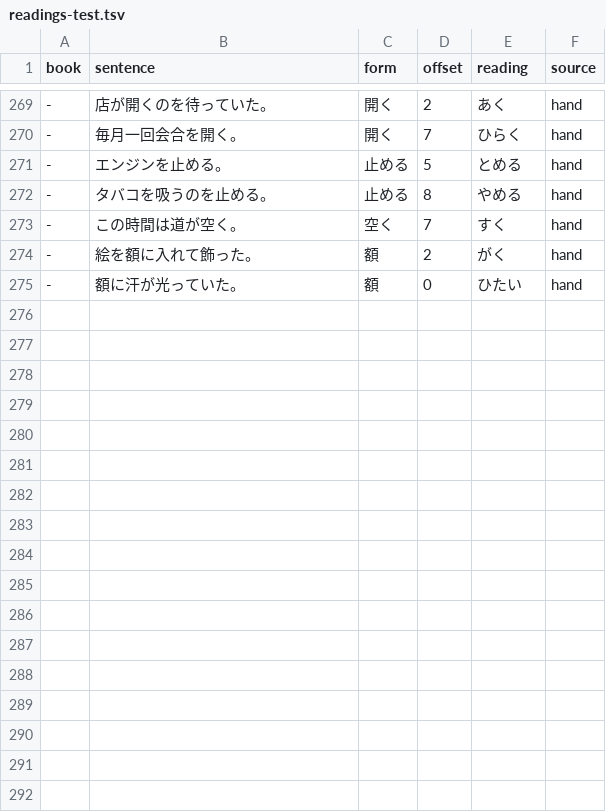
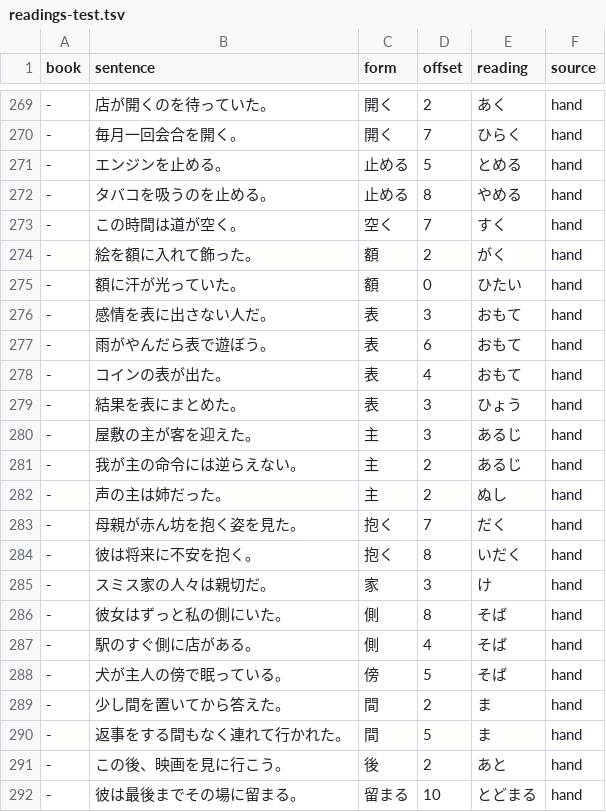
Before and after one commit to blankiekun/yurigana, a TSV file: yurigana/readings-test.tsv, drawn as a sheet; only a part is shown, gaps mark what is left out.

Commit message:
Context rules for 表 主 抱く 家 側 傍 間 後 留まる (post-war heteronyms, T46-T48) (#50)
* Context rules for 表 主 抱く 家 側 傍 間 後 留まる, from where we disagreed with Opus on library sentences (T46-T48)

* Tighten 主 and 抱く on training-author library ruby: drop 主として しゅ, 部屋の主, 腕に抱く and passive cues; ボロ家

```diff
--- a/yurigana/readings-test.tsv
+++ b/yurigana/readings-test.tsv
@@ -275 +275,18 @@ book	sentence	form	offset	reading	source
 -	額に汗が光っていた。	額	0	ひたい	hand
+-	感情を表に出さない人だ。	表	3	おもて	hand
+-	雨がやんだら表で遊ぼう。	表	6	おもて	hand
+-	コインの表が出た。	表	4	おもて	hand
+-	結果を表にまとめた。	表	3	ひょう	hand
+-	屋敷の主が客を迎えた。	主	3	あるじ	hand
+-	我が主の命令には逆らえない。	主	2	あるじ	hand
+-	声の主は姉だった。	主	2	ぬし	hand
+-	母親が赤ん坊を抱く姿を見た。	抱く	7	だく	hand
+-	彼は将来に不安を抱く。	抱く	8	いだく	hand
+-	スミス家の人々は親切だ。	家	3	け	hand
+-	彼女はずっと私の側にいた。	側	8	そば	hand
+-	駅のすぐ側に店がある。	側	4	そば	hand
+-	犬が主人の傍で眠っている。	傍	5	そば	hand
+-	少し間を置いてから答えた。	間	2	ま	hand
+-	返事をする間もなく連れて行かれた。	間	5	ま	hand
+-	この後、映画を見に行こう。	後	2	あと	hand
+-	彼は最後までその場に留まる。	留まる	10	とどまる	hand
```
Also changed, not shown: 5 other files.
